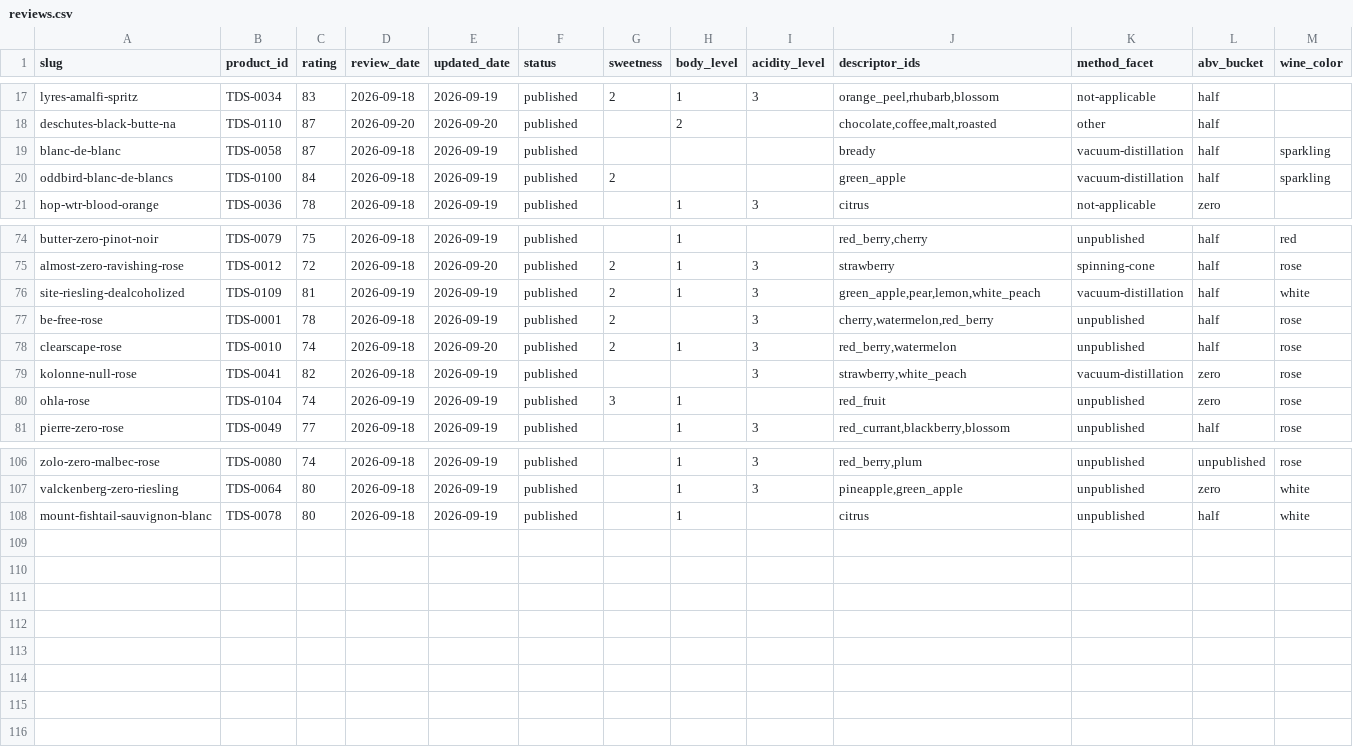
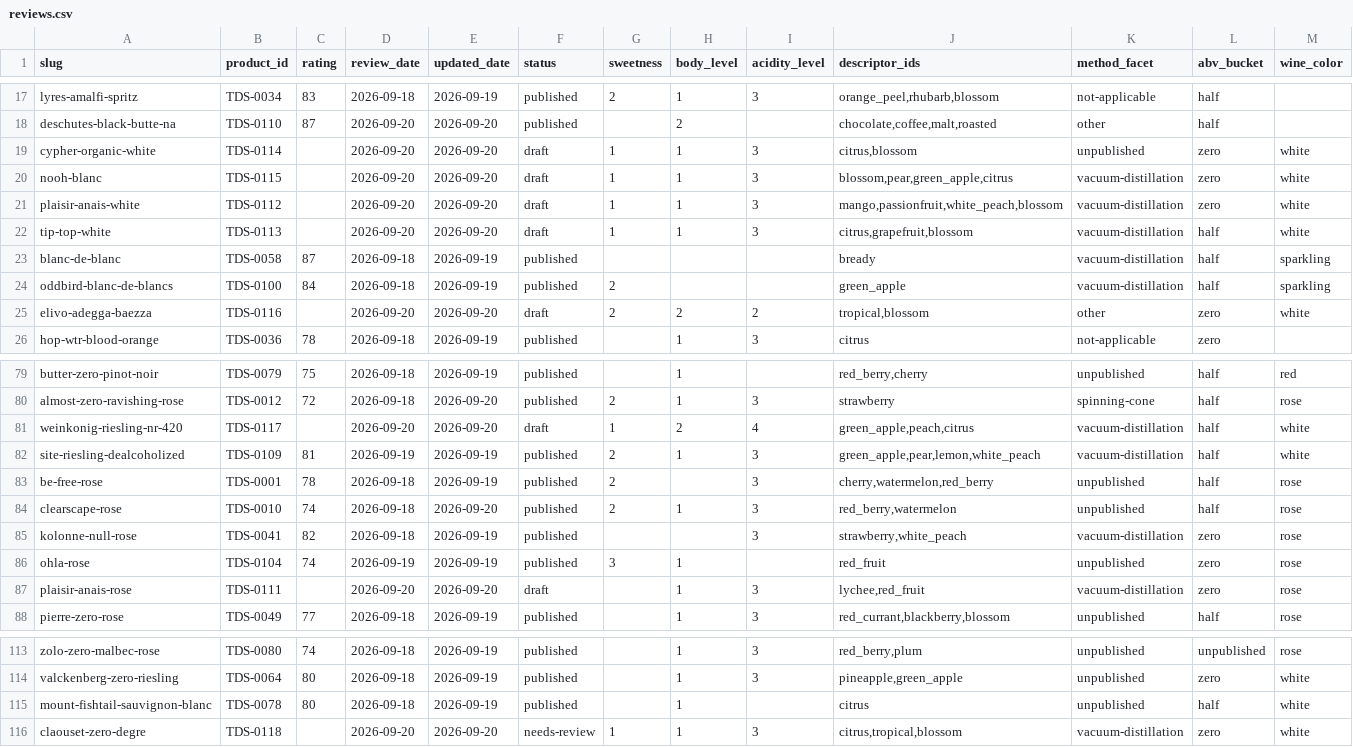
Before and after one commit to karlhillx/karlhill.com, a CSV file: clients/the-dry-standard/data/reviews.csv, drawn as a sheet; only a part is shown, gaps mark what is left out; the diff names each change by its address in the sheet, - before the commit and + after, or states it on an @@ line.

Commit message:
Add new product reviews for dealcoholized wines
- Introduced reviews for Claouset Zéro Degré Blanc, Cypher Blanc, Adegga Baezza Blanco, NOOH by La Coste Blanc, Plaisir d'Anaïs Rosé, Plaisir d'Anaïs Blanc, Tip Top Blanc, and Weinkönig Riesling.
- Each review includes detailed production notes, tasting profiles, and verification statuses.
- Updated master and product CSV files to reflect new entries and accurate dealcoholization methods.
- All entries are marked as research drafts pending editorial tasting and scoring.

```diff
--- a/clients/the-dry-standard/data/reviews.csv
+++ b/clients/the-dry-standard/data/reviews.csv
+row 19: cypher-organic-white | TDS-0114 |  | 2026-09-20 | 2026-09-20 | draft | 1 | 1 | 3 | citrus,blossom | unpublished | zero | white
+row 20: nooh-blanc | TDS-0115 |  | 2026-09-20 | 2026-09-20 | draft | 1 | 1 | 3 | blossom,pear,green_apple,citrus | vacuum-distillation | zero | white
+row 21: plaisir-anais-white | TDS-0112 |  | 2026-09-20 | 2026-09-20 | draft | 1 | 1 | 3 | mango,passionfruit,white_peach,blossom | vacuum-distillation | zero | white
+row 22: tip-top-white | TDS-0113 |  | 2026-09-20 | 2026-09-20 | draft | 1 | 1 | 3 | citrus,grapefruit,blossom | vacuum-distillation | half | white
+row 25: elivo-adegga-baezza | TDS-0116 |  | 2026-09-20 | 2026-09-20 | draft | 2 | 2 | 2 | tropical,blossom | other | zero | white
+row 81: weinkonig-riesling-nr-420 | TDS-0117 |  | 2026-09-20 | 2026-09-20 | draft | 1 | 2 | 4 | green_apple,peach,citrus | vacuum-distillation | half | white
+row 87: plaisir-anais-rose | TDS-0111 |  | 2026-09-20 | 2026-09-20 | draft |  | 1 | 3 | lychee,red_fruit | vacuum-distillation | zero | rose
+row 116: claouset-zero-degre | TDS-0118 |  | 2026-09-20 | 2026-09-20 | needs-review | 1 | 1 | 3 | citrus,tropical,blossom | vacuum-distillation | zero | white
```
Also changed, not shown: clients/the-dry-standard/data/master-products.csv, clients/the-dry-standard/data/products.csv, 9 other files.
